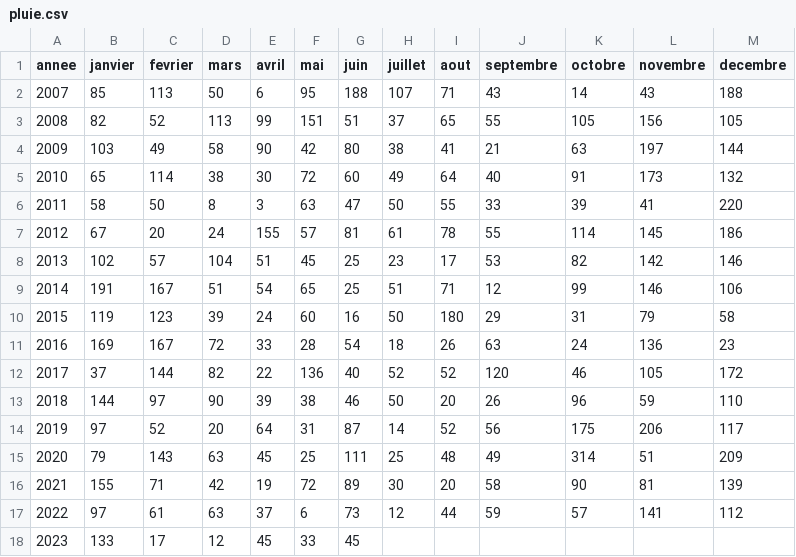
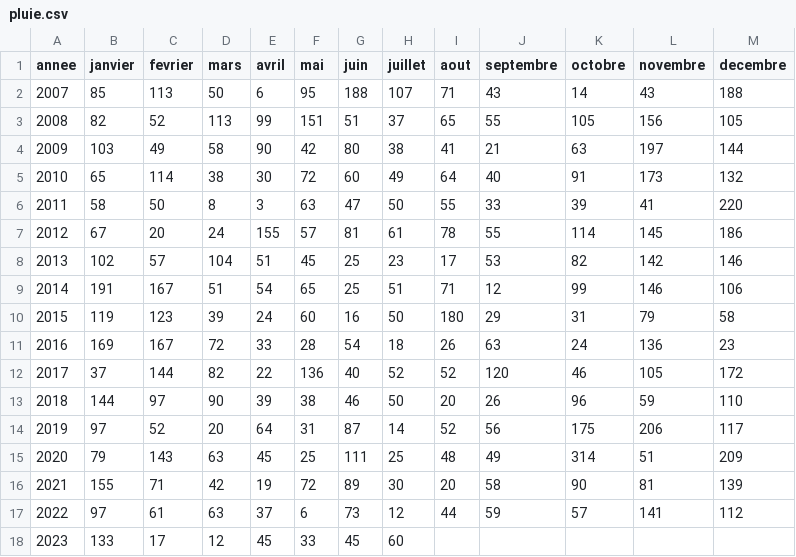
Before and after one commit to marinemarjou/pluviometrie-kermorvan, a CSV file: pluie.csv, drawn as a sheet.

Commit message:
actualisation juillet 2023

```diff
--- a/pluie.csv
+++ b/pluie.csv
@@ -17,2 +17,2 @@ annee;janvier;fevrier;mars;avril;mai;juin;juillet;aout;septembre;octobre;novembr
 2022;97;61;63;37;6;73;12;44;59;57;141;112
-2023;133;17;12;45;33;45;;;;;;
+2023;133;17;12;45;33;45;60;;;;;
```
